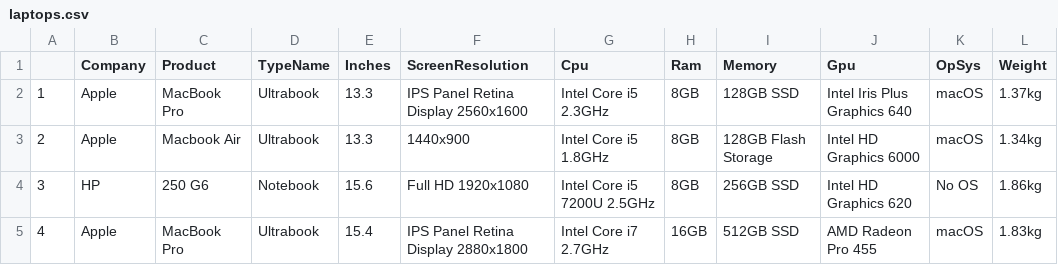
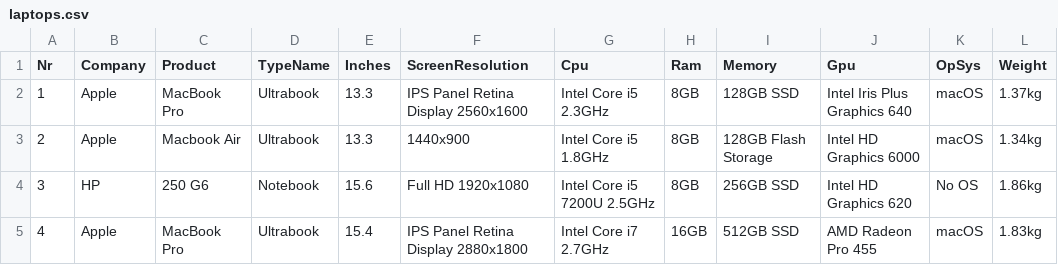
Before and after one commit to wuebbelt/FT, a CSV file: data/laptops.csv, drawn as a sheet; only a part is shown; the diff names each change by its address in the sheet, - before the commit and + after, or states it on an @@ line.

Commit message:
Update laptops.csv

```diff
--- a/data/laptops.csv
+++ b/data/laptops.csv
-A1: (empty)
+A1: Nr
```
